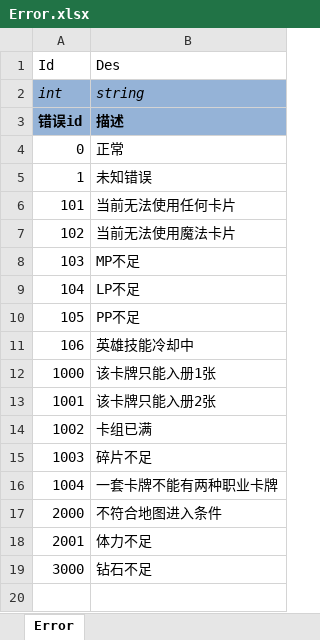
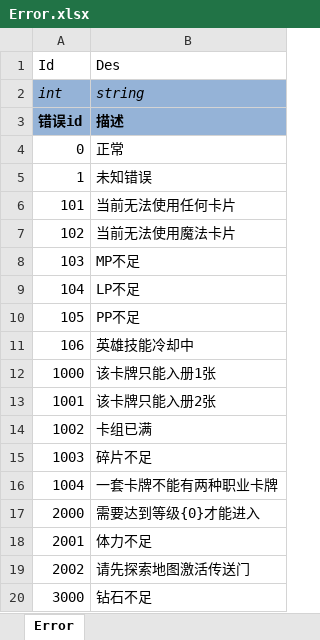
Before and after one commit to realeternia/TOMClassic, an Excel workbook: ConfigData/Xlsx/Error.xlsx, sheet Error, drawn as a sheet; values as stored, in another font and other column widths than the file's, no borders; table styles not drawn; the diff names each change by its address in the sheet, - before the commit and + after, or states it on an @@ line.

```diff
--- a/ConfigData/Xlsx/Error.xlsx (sheet Error)
+++ b/ConfigData/Xlsx/Error.xlsx (sheet Error)
-B17 (Des): 不符合地图进入条件
+B17 (Des): 需要达到等级{0}才能进入
+row 19: 2002 | 请先探索地图激活传送门
```
Also changed, not shown: ConfigData/Xlsx/Scene.xlsx, ConfigData/Xlsx/SceneQuest.xlsx, 5 other files.
